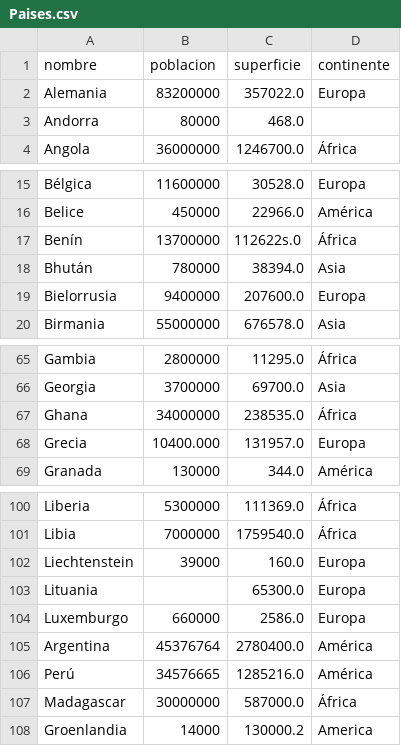
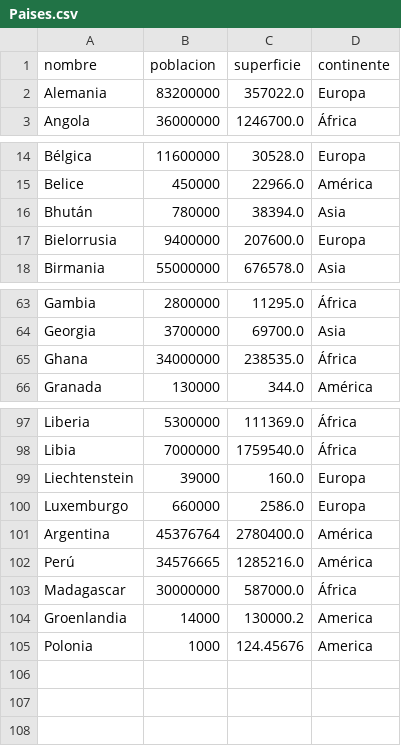
Before and after one commit to MatiasLimina/Integrador_programacion1, a CSV file: Paises.csv, drawn as a sheet; only a part is shown, gaps mark what is left out; removed rows and columns are numbered as before the commit, all else as after; the diff names each change by its address in the sheet, - before the commit and + after, or states it on an @@ line.

```diff
--- a/Paises.csv
+++ b/Paises.csv
-row 3: Andorra | 80000 | 468.0
-row 17: Benín | 13700000 | 112622s.0 | África
-row 68: Grecia | 10400.000 | 131957.0 | Europa
-row 103: Lituania |  | 65300.0 | Europa
+row 105: Polonia | 1000 | 124.45676 | America
```
Also changed, not shown: 1 other file.
